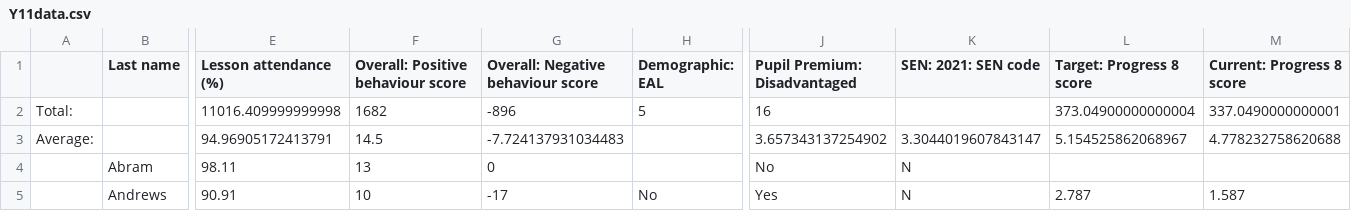
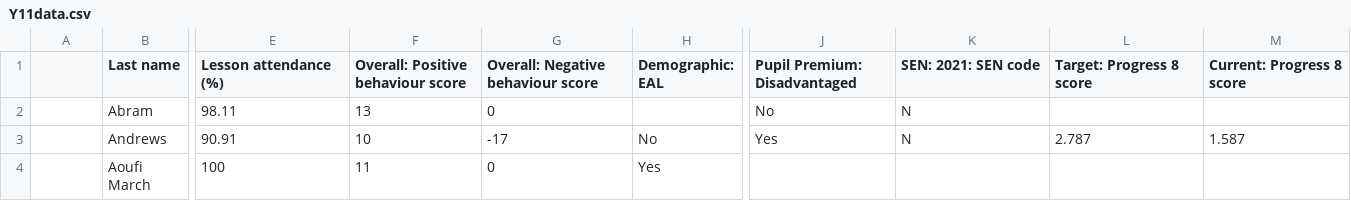
Before and after one commit to mercurialbuddha/data, a CSV file: Y11data.csv, drawn as a sheet; only a part is shown, gaps mark what is left out; the shorter side is filled out with more unchanged rows; rows hold the shown columns only; the diff names each change by its address in the sheet, - before the commit and + after, or states it on an @@ line.

Commit message:
Update Y11data.csv

```diff
--- a/Y11data.csv
+++ b/Y11data.csv
-row 2: Total: |  | 11016.409999999998 | 1682 | -896 | 5 | 16 |  | 373.04900000000004 | 337.0490000000001
-row 3: Average: |  | 94.96905172413791 | 14.5 | -7.724137931034483 |  | 3.657343137254902 | 3.3044019607843147 | 5.154525862068967 | 4.778232758620688
```
